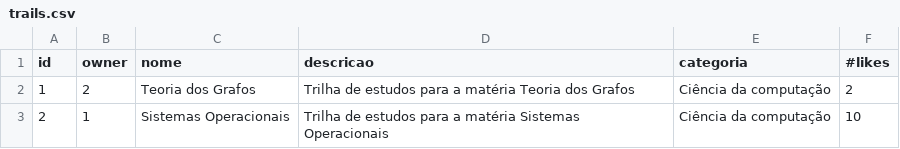
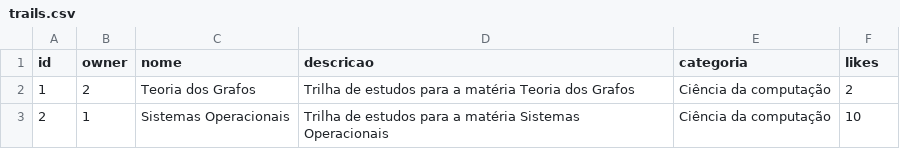
Before and after one commit to pradolucas/CRUD-API-ORM-docker-postgres, a CSV file: api/scripts/trails.csv, drawn as a sheet.

Commit message:
like feature

```diff
--- a/api/scripts/trails.csv
+++ b/api/scripts/trails.csv
@@ -1,2 +1,2 @@
-id,owner,nome,descricao,categoria,#likes
+id,owner,nome,descricao,categoria,likes
 1,2,Teoria dos Grafos,Trilha de estudos para a matéria Teoria dos Grafos,Ciência da computação,2
```
Also changed, not shown: 2 other files.
